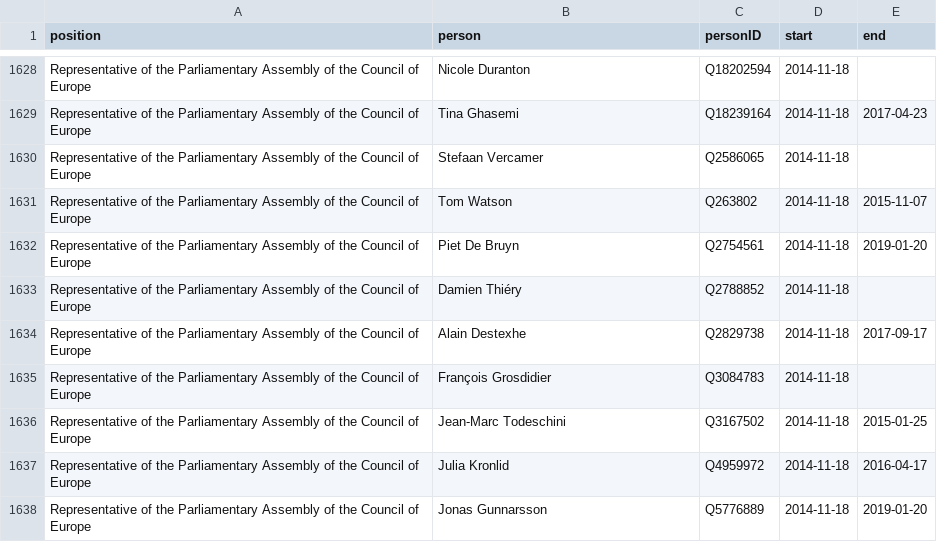
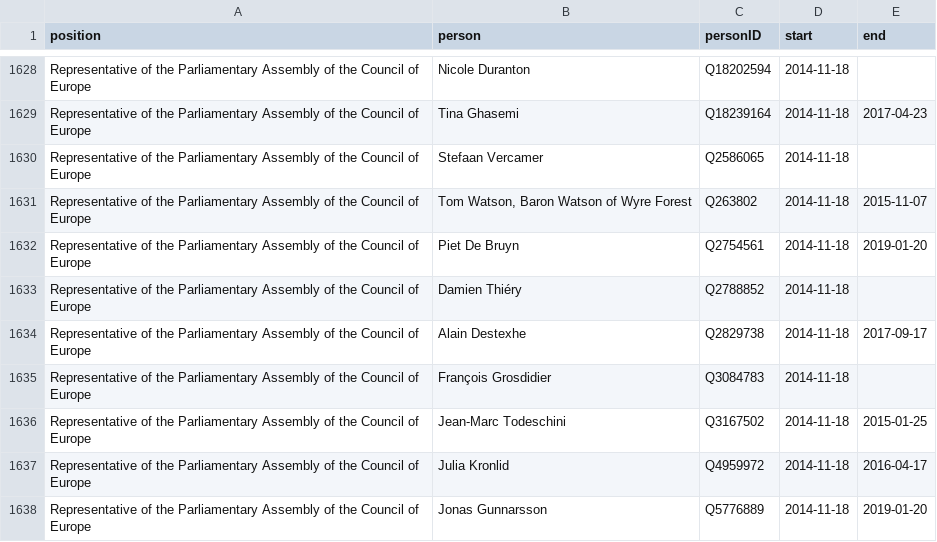
Before and after one commit to every-politician-scrapers/world, a CSV file: html/legislators.csv, drawn as a sheet; only a part is shown, gaps mark what is left out.

```diff
--- a/html/legislators.csv
+++ b/html/legislators.csv
@@ -1630,3 +1630,3 @@ Representative of the Parliamentary Assembly of the Council of Europe,Tina Ghase
 Representative of the Parliamentary Assembly of the Council of Europe,Stefaan Vercamer,Q2586065,2014-11-18,
-Representative of the Parliamentary Assembly of the Council of Europe,Tom Watson,Q263802,2014-11-18,2015-11-07
+Representative of the Parliamentary Assembly of the Council of Europe,"Tom Watson, Baron Watson of Wyre Forest",Q263802,2014-11-18,2015-11-07
 Representative of the Parliamentary Assembly of the Council of Europe,Piet De Bruyn,Q2754561,2014-11-18,2019-01-20
```
Also changed, not shown: html/bio.csv, html/family.csv.
